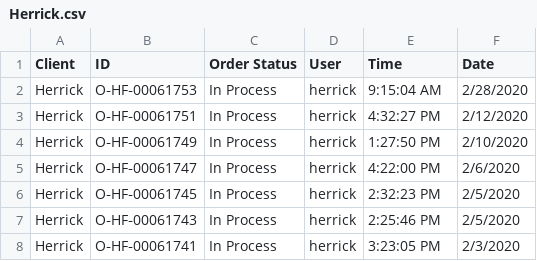
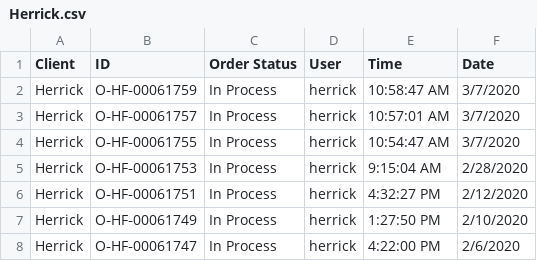
Before and after one commit to telagraphic/order-dashboard, a CSV file: server/jobs/feeds/pageflex/Herrick.csv, drawn as a sheet; only a part is shown; the shorter side is filled out with more unchanged rows.

Commit message:
✨ NEW FEATURE: handlebar templates set up and displaying data

```diff
--- a/server/jobs/feeds/pageflex/Herrick.csv
+++ b/server/jobs/feeds/pageflex/Herrick.csv
@@ -1,2 +1,5 @@
 Client,ID,Order Status,User,Time,Date
+Herrick,O‑HF‑00061759,In Process,herrick,10:58:47 AM,3/7/2020
+Herrick,O‑HF‑00061757,In Process,herrick,10:57:01 AM,3/7/2020
+Herrick,O‑HF‑00061755,In Process,herrick,10:54:47 AM,3/7/2020
 Herrick,O‑HF‑00061753,In Process,herrick,9:15:04 AM,2/28/2020
```
Also changed, not shown: server/jobs/feeds/pageflex/ASB.csv, server/jobs/feeds/pageflex/GroupM.csv, 18 other files.
